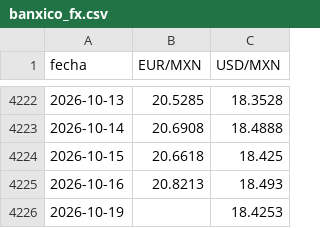
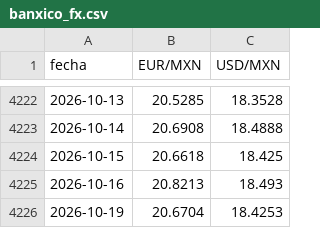
Before and after one commit to AlopezSolusef/mesa-limon, a CSV file: datos/banxico_fx.csv, drawn as a sheet; only a part is shown, gaps mark what is left out.

```diff
--- a/datos/banxico_fx.csv
+++ b/datos/banxico_fx.csv
@@ -4225,2 +4225,2 @@ fecha,EUR/MXN,USD/MXN
 2026-10-16,20.8213,18.493
-2026-10-19,,18.4253
+2026-10-19,20.6704,18.4253
```
Also changed, not shown: 3 other files.
